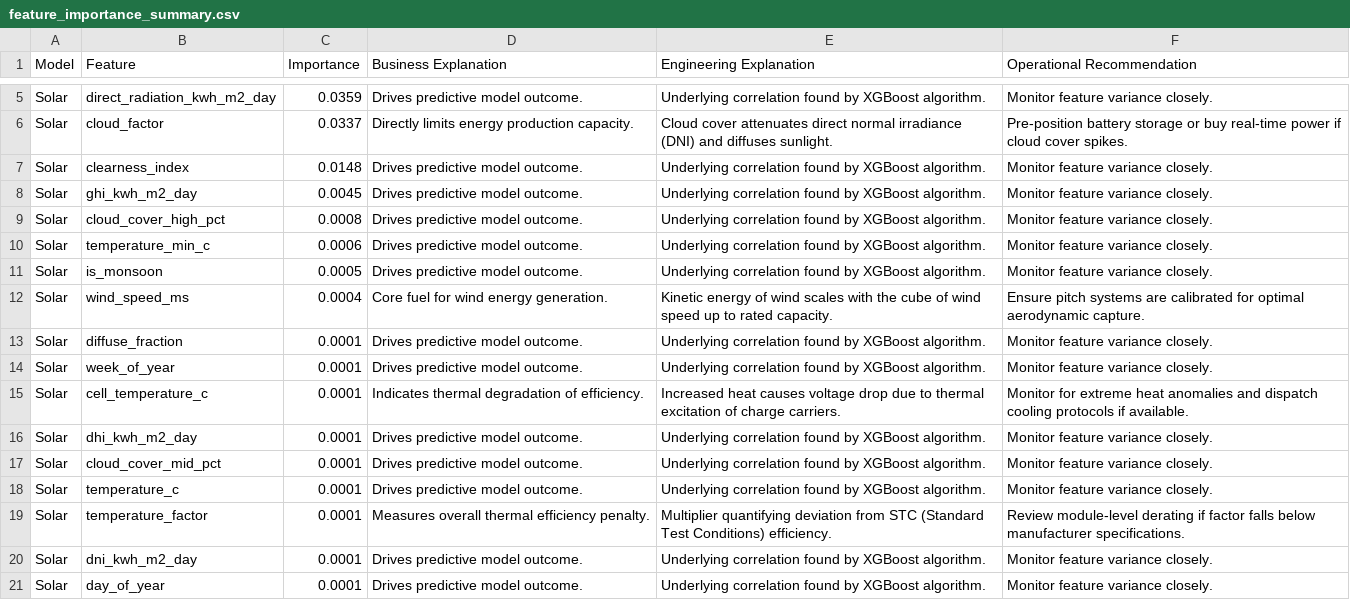
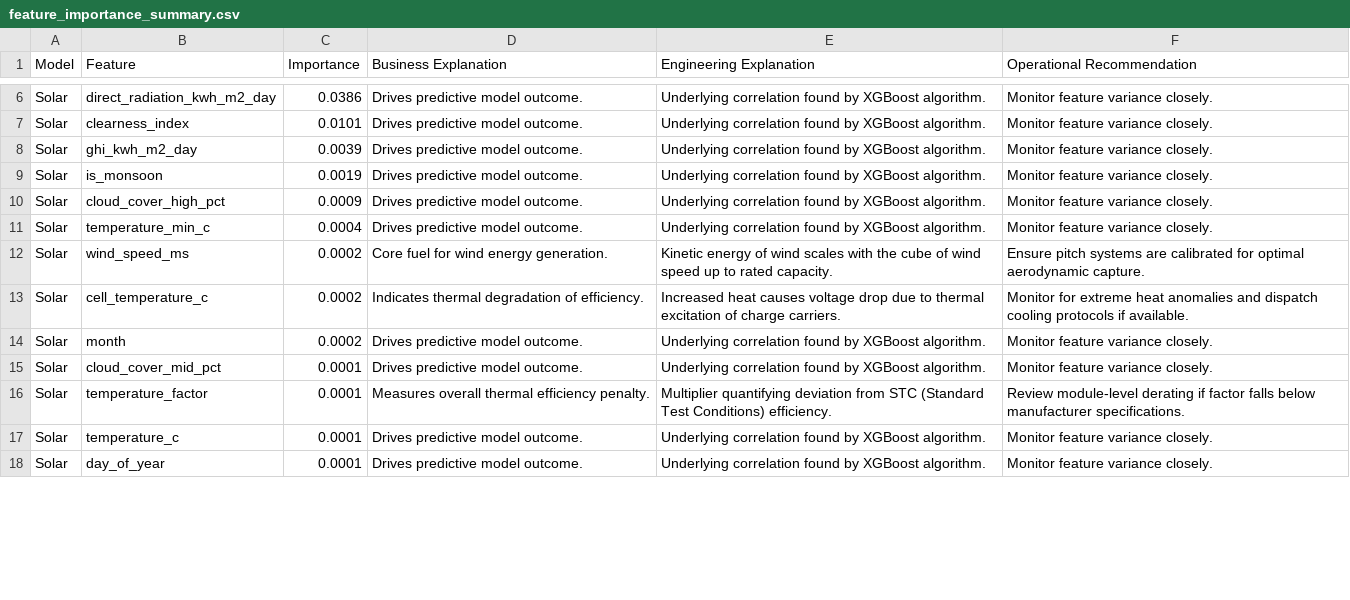
Before and after one commit to kirttiik/AI-Renewable-Energy-Intelligence-platform, a CSV file: reports/explainability/feature_importance_summary.csv, drawn as a sheet; only a part is shown, gaps mark what is left out; removed rows and columns are numbered as before the commit, all else as after; the diff covers the shown part only; the diff names each change by its address in the sheet, - before the commit and + after, or states it on an @@ line.

```diff
--- a/reports/explainability/feature_importance_summary.csv
+++ b/reports/explainability/feature_importance_summary.csv
-C6 (Importance): 0.0359
+C6 (Importance): 0.0386
-row 6: Solar | cloud_factor | 0.0337 | Directly limits energy production capacity. | Cloud cover attenuates direct normal irradiance (DNI) and diffuses sunlight. | Pre-position battery storage or buy real-time power if cloud cover spikes.
-C7 (Importance): 0.0148
+C7 (Importance): 0.0101
-C8 (Importance): 0.0045
+C8 (Importance): 0.0039
+row 9: Solar | is_monsoon | 0.0019 | Drives predictive model outcome. | Underlying correlation found by XGBoost algorithm. | Monitor feature variance closely.
-C10 (Importance): 0.0008
+C10 (Importance): 0.0009
-C11 (Importance): 0.0006
+C11 (Importance): 0.0004
-row 11: Solar | is_monsoon | 0.0005 | Drives predictive model outcome. | Underlying correlation found by XGBoost algorithm. | Monitor feature variance closely.
-C12 (Importance): 0.0004
+C12 (Importance): 0.0002
-row 13: Solar | diffuse_fraction | 0.0001 | Drives predictive model outcome. | Underlying correlation found by XGBoost algorithm. | Monitor feature variance closely.
-row 14: Solar | week_of_year | 0.0001 | Drives predictive model outcome. | Underlying correlation found by XGBoost algorithm. | Monitor feature variance closely.
-C13:C14 (Importance): 0.0001
+C13:C14 (Importance): 0.0002
-B14 (Feature): dhi_kwh_m2_day
+B14 (Feature): month
@@ row 19 moved to row 16: Solar @@
-row 20: Solar | dni_kwh_m2_day | 0.0001 | Drives predictive model outcome. | Underlying correlation found by XGBoost algorithm. | Monitor feature variance closely.
```
Also changed, not shown: 5 added rows, 1 removed row, 2 moved rows and 4 edited cells elsewhere in this file, data/raw/khavda_hourly.csv, data/raw/khavda_weather.csv, 34 other files.
